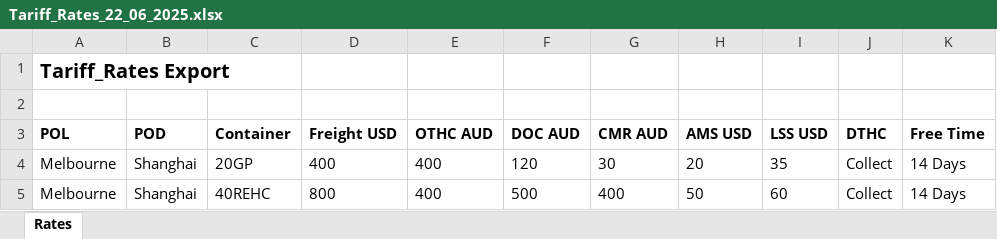
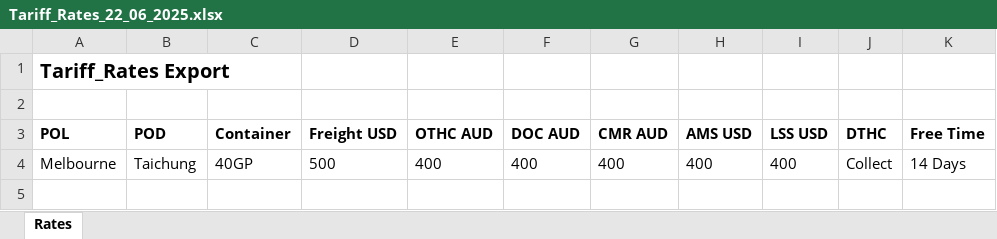
Before and after one commit to c-joss/phase-3-project-cli, an Excel workbook: exports/Tariff_Rates_22_06_2025.xlsx, sheet Rates, drawn as a sheet; values as stored, in another font and other column widths than the file's, no borders; removed rows and columns are numbered as before the commit, all else as after; the diff names each change by its address in the sheet, - before the commit and + after, or states it on an @@ line.

```diff
--- a/exports/Tariff_Rates_22_06_2025.xlsx (sheet Rates)
+++ b/exports/Tariff_Rates_22_06_2025.xlsx (sheet Rates)
-row 4: Melbourne | Shanghai | 20GP | 400 | 400 | 120 | 30 | 20 | 35 | Collect | 14 Days
-B4 (POD): Shanghai
+B4 (POD): Taichung
-C4 (Container): 40REHC
+C4 (Container): 40GP
-D4 (Freight USD): 800
+D4 (Freight USD): 500
-F4 (DOC AUD): 500
+F4 (DOC AUD): 400
-H4 (AMS USD): 50
+H4 (AMS USD): 400
-I4 (LSS USD): 60
+I4 (LSS USD): 400
```
Also changed, not shown: 9 other files.
